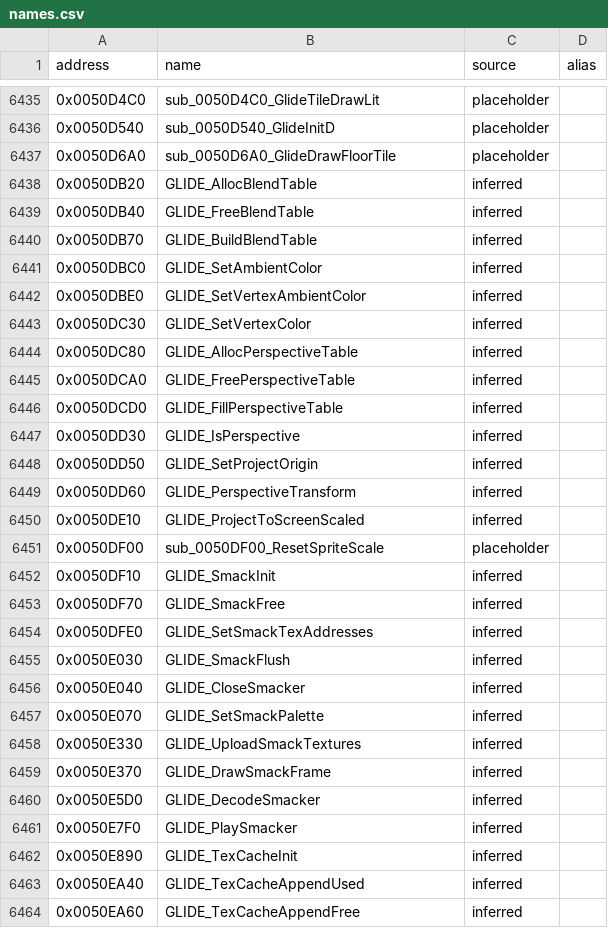
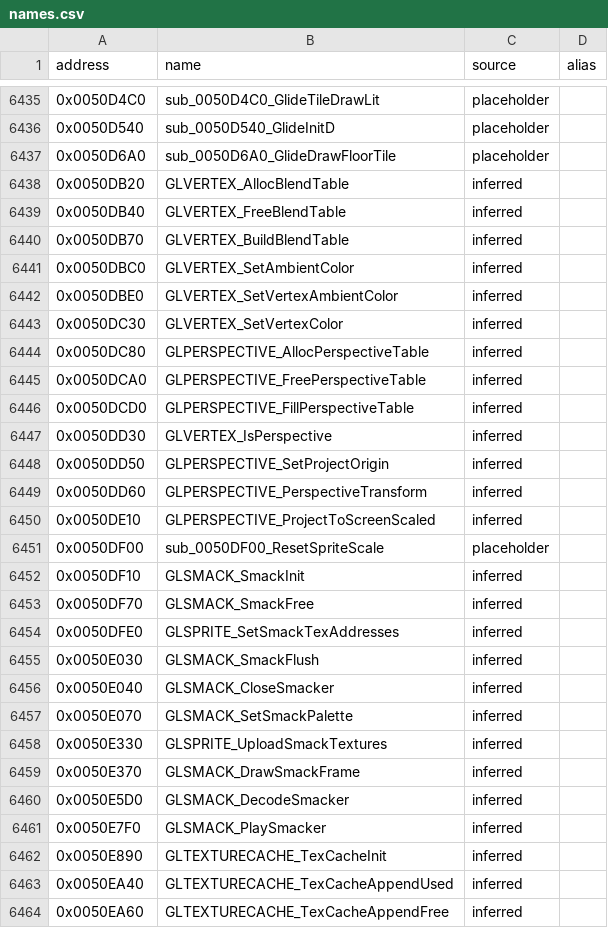
Before and after one commit to CaptainLegbreak/Iblis-Codex, a CSV file: names.csv, drawn as a sheet; only a part is shown, gaps mark what is left out; the diff covers the shown part only.

```diff
--- a/names.csv
+++ b/names.csv
@@ -6437,28 +6437,28 @@ address,name,source,alias
 0x0050D6A0,sub_0050D6A0_GlideDrawFloorTile,placeholder,
-0x0050DB20,GLIDE_AllocBlendTable,inferred,
-0x0050DB40,GLIDE_FreeBlendTable,inferred,
-0x0050DB70,GLIDE_BuildBlendTable,inferred,
-0x0050DBC0,GLIDE_SetAmbientColor,inferred,
-0x0050DBE0,GLIDE_SetVertexAmbientColor,inferred,
-0x0050DC30,GLIDE_SetVertexColor,inferred,
-0x0050DC80,GLIDE_AllocPerspectiveTable,inferred,
-0x0050DCA0,GLIDE_FreePerspectiveTable,inferred,
-0x0050DCD0,GLIDE_FillPerspectiveTable,inferred,
-0x0050DD30,GLIDE_IsPerspective,inferred,
-0x0050DD50,GLIDE_SetProjectOrigin,inferred,
-0x0050DD60,GLIDE_PerspectiveTransform,inferred,
-0x0050DE10,GLIDE_ProjectToScreenScaled,inferred,
+0x0050DB20,GLVERTEX_AllocBlendTable,inferred,
+0x0050DB40,GLVERTEX_FreeBlendTable,inferred,
+0x0050DB70,GLVERTEX_BuildBlendTable,inferred,
+0x0050DBC0,GLVERTEX_SetAmbientColor,inferred,
+0x0050DBE0,GLVERTEX_SetVertexAmbientColor,inferred,
+0x0050DC30,GLVERTEX_SetVertexColor,inferred,
+0x0050DC80,GLPERSPECTIVE_AllocPerspectiveTable,inferred,
+0x0050DCA0,GLPERSPECTIVE_FreePerspectiveTable,inferred,
+0x0050DCD0,GLPERSPECTIVE_FillPerspectiveTable,inferred,
+0x0050DD30,GLVERTEX_IsPerspective,inferred,
+0x0050DD50,GLPERSPECTIVE_SetProjectOrigin,inferred,
+0x0050DD60,GLPERSPECTIVE_PerspectiveTransform,inferred,
+0x0050DE10,GLPERSPECTIVE_ProjectToScreenScaled,inferred,
 0x0050DF00,sub_0050DF00_ResetSpriteScale,placeholder,
-0x0050DF10,GLIDE_SmackInit,inferred,
-0x0050DF70,GLIDE_SmackFree,inferred,
-0x0050DFE0,GLIDE_SetSmackTexAddresses,inferred,
-0x0050E030,GLIDE_SmackFlush,inferred,
-0x0050E040,GLIDE_CloseSmacker,inferred,
-0x0050E070,GLIDE_SetSmackPalette,inferred,
-0x0050E330,GLIDE_UploadSmackTextures,inferred,
-0x0050E370,GLIDE_DrawSmackFrame,inferred,
-0x0050E5D0,GLIDE_DecodeSmacker,inferred,
-0x0050E7F0,GLIDE_PlaySmacker,inferred,
-0x0050E890,GLIDE_TexCacheInit,inferred,
-0x0050EA40,GLIDE_TexCacheAppendUsed,inferred,
-0x0050EA60,GLIDE_TexCacheAppendFree,inferred,
+0x0050DF10,GLSMACK_SmackInit,inferred,
+0x0050DF70,GLSMACK_SmackFree,inferred,
+0x0050DFE0,GLSPRITE_SetSmackTexAddresses,inferred,
+0x0050E030,GLSMACK_SmackFlush,inferred,
+0x0050E040,GLSMACK_CloseSmacker,inferred,
+0x0050E070,GLSMACK_SetSmackPalette,inferred,
+0x0050E330,GLSPRITE_UploadSmackTextures,inferred,
+0x0050E370,GLSMACK_DrawSmackFrame,inferred,
+0x0050E5D0,GLSMACK_DecodeSmacker,inferred,
+0x0050E7F0,GLSMACK_PlaySmacker,inferred,
+0x0050E890,GLTEXTURECACHE_TexCacheInit,inferred,
+0x0050EA40,GLTEXTURECACHE_TexCacheAppendUsed,inferred,
+0x0050EA60,GLTEXTURECACHE_TexCacheAppendFree,inferred,
```
Also changed, not shown: 92 edited cells elsewhere in this file, 23 other files.
